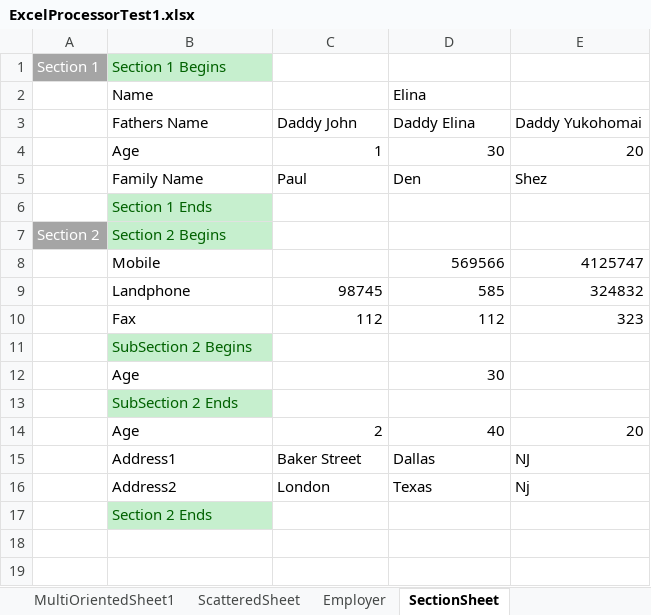
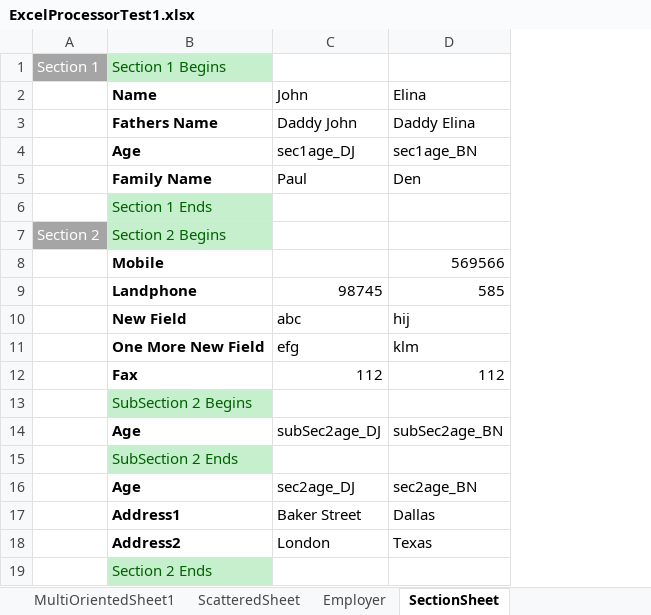
Before and after one commit to salilvnair/excelprocessor, an Excel workbook: src/main/resources/excel/ExcelProcessorTest1.xlsx, sheet SectionSheet, drawn as a sheet; values as stored, in another font and other column widths than the file's, no borders; 1 other sheet too large or unreadable and not compared; removed rows and columns are numbered as before the commit, all else as after; the diff names each change by its address in the sheet, - before the commit and + after, or states it on an @@ line.

Commit message:
Ordered SectionType Vertical reading experiments going on...in coming days need to remove duplicate code and think through

```diff
--- a/src/main/resources/excel/ExcelProcessorTest1.xlsx (sheet SectionSheet)
+++ b/src/main/resources/excel/ExcelProcessorTest1.xlsx (sheet SectionSheet)
-column E, row 3: Daddy Yukohomai; rows 5-10: Shez |  |  | 4125747 | 324832 | 323; rows 15-16: NJ | Nj
-B2:B3 bold: off
+B2:B3 bold: on
-C2: (empty)
+C2: John
-row 4:  | Age | 1 | 30 | 20
+row 4:  | Age | sec1age_DJ | sec1age_BN
-B5 bold: off
+B5 bold: on
-B8:B9 bold: off
+B8:B9 bold: on
+row 10:  | New Field | abc | hij
+row 11:  | One More New Field | efg | klm
-B12 bold: off
+B12 bold: on
-row 12:  | Age |  | 30
+row 14:  | Age | subSec2age_DJ | subSec2age_BN
-row 14:  | Age | 2 | 40 | 20
+row 16:  | Age | sec2age_DJ | sec2age_BN
-B17:B18 bold: off
+B17:B18 bold: on
```
Also changed, not shown: 10 other files.
